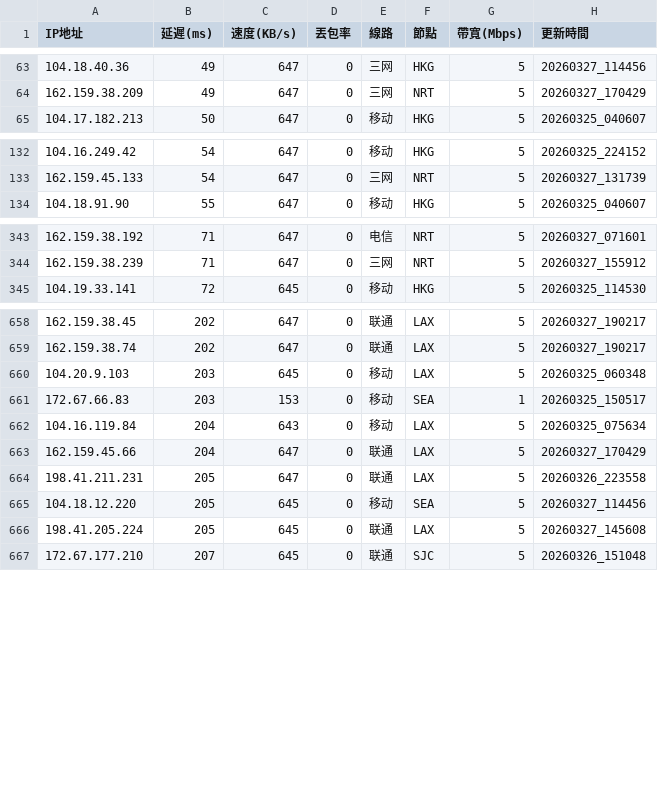
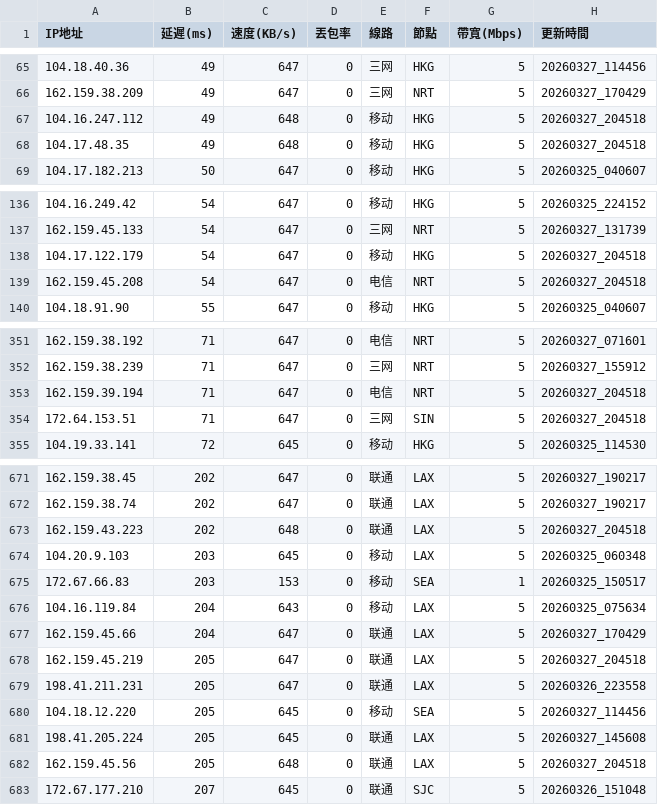
Before and after one commit to ssroom/ydltdx, a CSV file: data/latest.csv, drawn as a sheet; only a part is shown, gaps mark what is left out; the diff covers the shown part only; the diff names each change by its address in the sheet, - before the commit and + after, or states it on an @@ line.

```diff
--- a/data/latest.csv
+++ b/data/latest.csv
+row 67: 104.16.247.112 | 49 | 648 | 0 | 移动 | HKG | 5 | 20260327_204518
+row 68: 104.17.48.35 | 49 | 648 | 0 | 移动 | HKG | 5 | 20260327_204518
+row 138: 104.17.122.179 | 54 | 647 | 0 | 移动 | HKG | 5 | 20260327_204518
+row 139: 162.159.45.208 | 54 | 647 | 0 | 电信 | NRT | 5 | 20260327_204518
+row 353: 162.159.39.194 | 71 | 647 | 0 | 电信 | NRT | 5 | 20260327_204518
+row 354: 172.64.153.51 | 71 | 647 | 0 | 三网 | SIN | 5 | 20260327_204518
+row 673: 162.159.43.223 | 202 | 648 | 0 | 联通 | LAX | 5 | 20260327_204518
+row 678: 162.159.45.219 | 205 | 647 | 0 | 联通 | LAX | 5 | 20260327_204518
+row 682: 162.159.45.56 | 205 | 648 | 0 | 联通 | LAX | 5 | 20260327_204518
```
Also changed, not shown: 10 added rows and 2 removed rows elsewhere in this file, data/current.csv, 4 other files.
